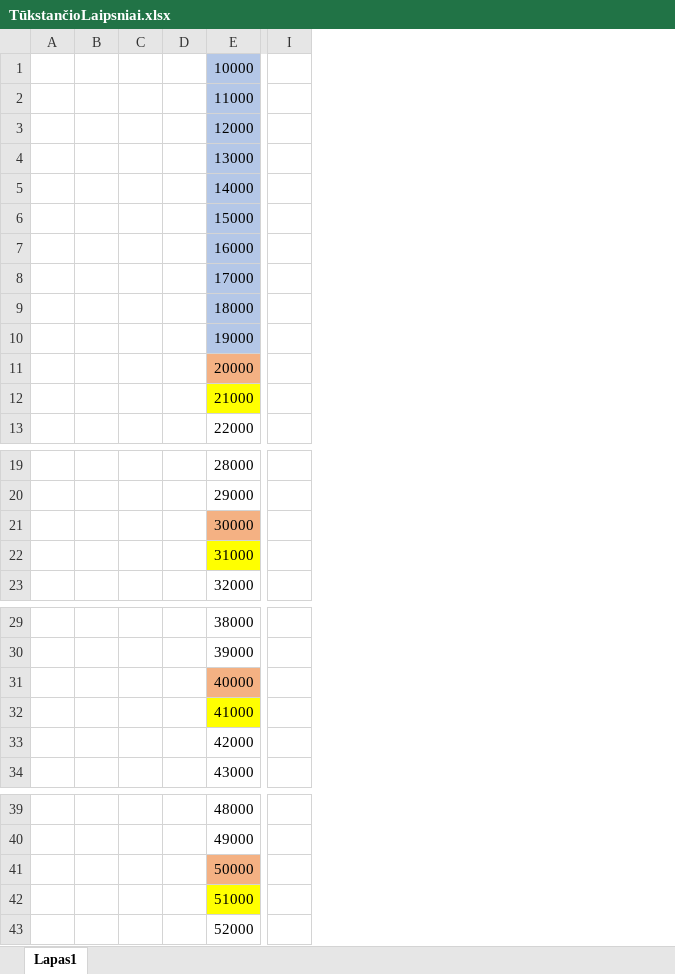
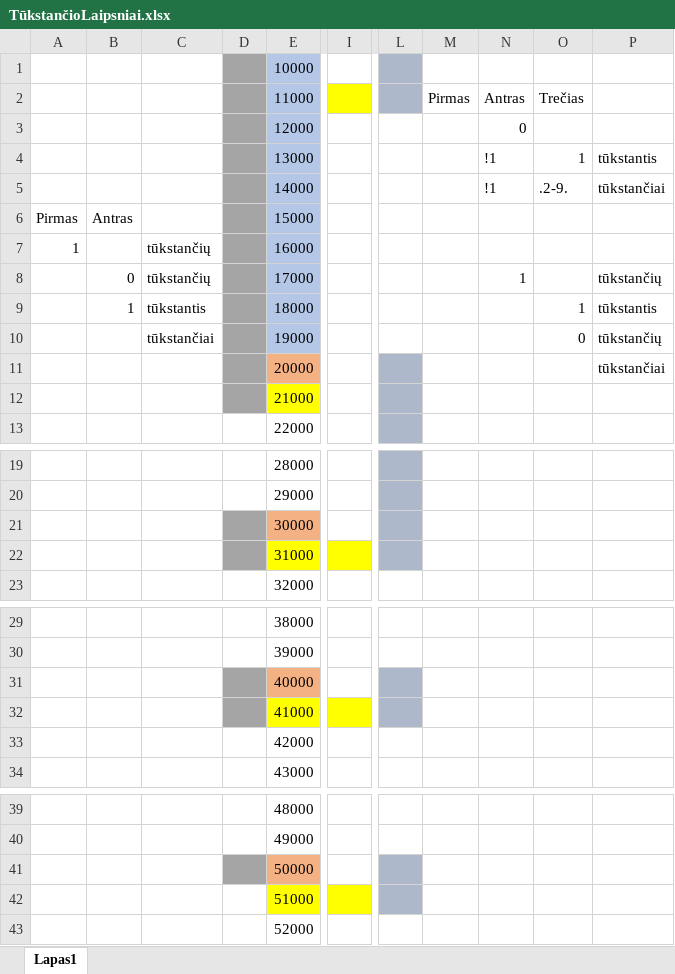
Before and after one commit to Alfonsas-Rusilas/VilniusCoding, an Excel workbook: BigHomeWork1/TūkstančioLaipsniai.xlsx, sheet Lapas1, drawn as a sheet; only a part is shown, gaps mark what is left out; values as stored, in another font and other column widths than the file's, no borders; removed rows and columns are numbered as before the commit, all else as after; the diff covers the shown part only; the diff names each change by its address in the sheet, - before the commit and + after, or states it on an @@ line.

Commit message:
BigHomeWork1 - klaidų taisymas ir korekcijos

```diff
--- a/BigHomeWork1/TūkstančioLaipsniai.xlsx (sheet Lapas1)
+++ b/BigHomeWork1/TūkstančioLaipsniai.xlsx (sheet Lapas1)
-column A, empty
-column B, empty
-column C, empty
+column A, rows 6-7: Pirmas | 1
+column B, rows 6-9: Antras |  | 0 | 1
+column C, rows 7-10: tūkstančių | tūkstančių | tūkstantis | tūkstančiai
+column L, empty
+column M, row 2: Pirmas
+column N, rows 2-8: Antras | 0 | !1 | !1 |  |  | 1
+column O, rows 2-10: Trečias |  | 1 | .2-9. |  |  |  | 1 | 0
+column P, rows 4-11: tūkstantis | tūkstančiai |  |  | tūkstančių | tūkstantis | tūkstančių | tūkstančiai
-D1:D12 fill: none
+D1:D12 fill: #A5A5A5
-I2 fill: none
+I2 fill: #FFFF00
-D21:D22 fill: none
+D21:D22 fill: #A5A5A5
-I22 fill: none
+I22 fill: #FFFF00
-D31:D32 fill: none
+D31:D32 fill: #A5A5A5
-I32 fill: none
+I32 fill: #FFFF00
-D41 fill: none
+D41 fill: #A5A5A5
-I42 fill: none
+I42 fill: #FFFF00
```
Also changed, not shown: cell formats elsewhere in this sheet, 1 other file.
